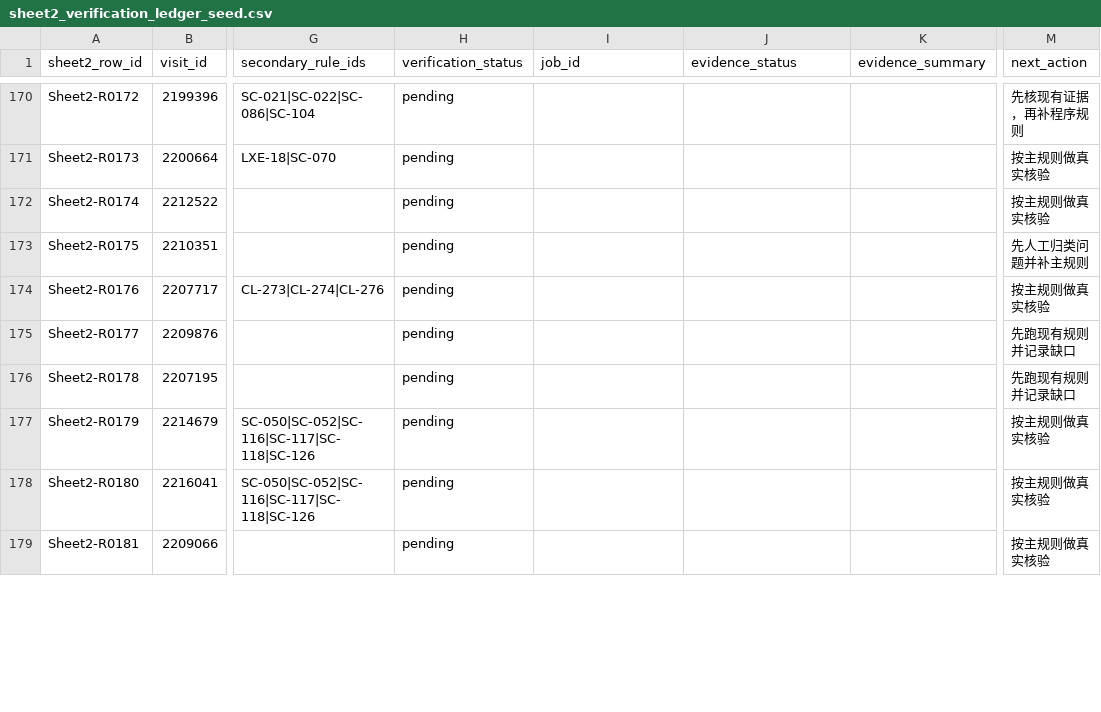
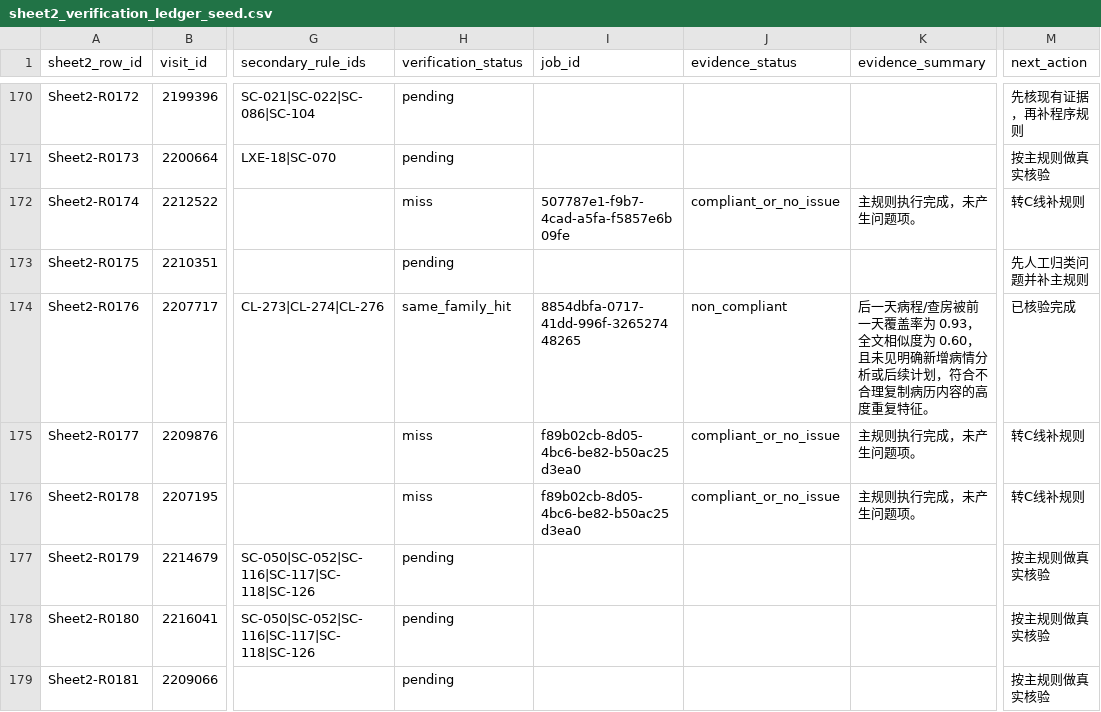
Before and after one commit to softjazzz/combined, a CSV file: apps/medqc-web/docs/0418/QC/sheet2_verification_ledger_seed.csv, drawn as a sheet; only a part is shown, gaps mark what is left out; the diff covers the shown part only; the diff names each change by its address in the sheet, - before the commit and + after, or states it on an @@ line.

```diff
--- a/apps/medqc-web/docs/0418/QC/sheet2_verification_ledger_seed.csv
+++ b/apps/medqc-web/docs/0418/QC/sheet2_verification_ledger_seed.csv
-H172 (verification_status): pending
+H172 (verification_status): miss
-I172 (job_id): (empty)
+I172 (job_id): 507787e1-f9b7-4cad-a5fa-f5857e6b09fe
-J172 (evidence_status): (empty)
+J172 (evidence_status): compliant_or_no_issue
-K172 (evidence_summary): (empty)
+K172 (evidence_summary): 主规则执行完成，未产生问题项。
-M172 (next_action): 按主规则做真实核验
+M172 (next_action): 转C线补规则
-H174 (verification_status): pending
+H174 (verification_status): same_family_hit
-I174 (job_id): (empty)
+I174 (job_id): 8854dbfa-0717-41dd-996f-326527448265
-J174 (evidence_status): (empty)
+J174 (evidence_status): non_compliant
-K174 (evidence_summary): (empty)
+K174 (evidence_summary): 后一天病程/查房被前一天覆盖率为 0.93，全文相似度为 0.60，且未见明确新增病情分析或后续计划，符合不合理复制病历内容的高度重复特征。
-M174 (next_action): 按主规则做真实核验
+M174 (next_action): 已核验完成
-H175:H176 (verification_status): pending
+H175:H176 (verification_status): miss
-I175:I176 (job_id): (empty)
+I175:I176 (job_id): f89b02cb-8d05-4bc6-be82-b50ac25d3ea0
-J175:J176 (evidence_status): (empty)
+J175:J176 (evidence_status): compliant_or_no_issue
-K175:K176 (evidence_summary): (empty)
+K175:K176 (evidence_summary): 主规则执行完成，未产生问题项。
-M175:M176 (next_action): 先跑现有规则并记录缺口
+M175:M176 (next_action): 转C线补规则
```
Also changed, not shown: 155 edited cells elsewhere in this file, 4 other files.
